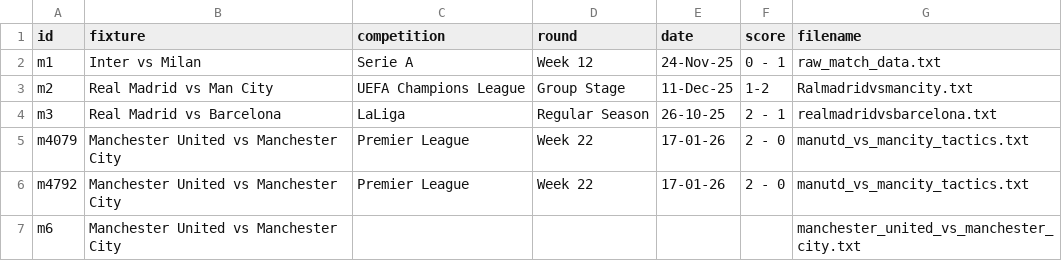
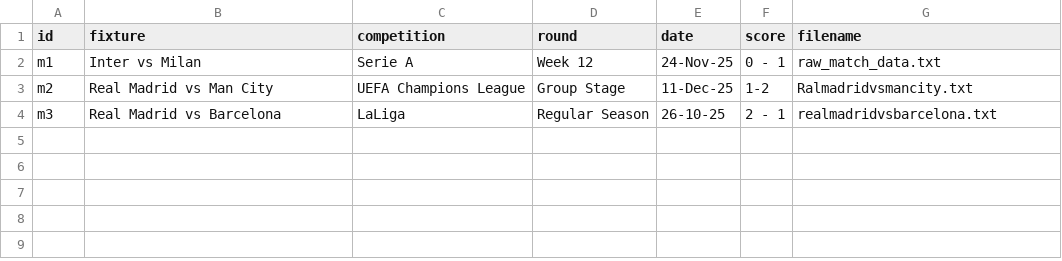
Before and after one commit to Badrergb/Gameday_Tactics, a CSV file: database.csv, drawn as a sheet.

Commit message:
Update database.csv

```diff
--- a/database.csv
+++ b/database.csv
@@ -4,4 +4 @@ m2,Real Madrid vs Man City,UEFA Champions League,Group Stage,11-Dec-25,1-2,Ralma
 m3,Real Madrid vs Barcelona,LaLiga,Regular Season,26-10-25,2 - 1,realmadridvsbarcelona.txt
-m4079,Manchester United vs Manchester City,Premier League,Week 22,17-01-26,2 - 0,manutd_vs_mancity_tactics.txt
-m4792,Manchester United vs Manchester City,Premier League,Week 22,17-01-26,2 - 0,manutd_vs_mancity_tactics.txt
-m6,Manchester United vs Manchester City,,,,,manchester_united_vs_manchester_city.txt
```
